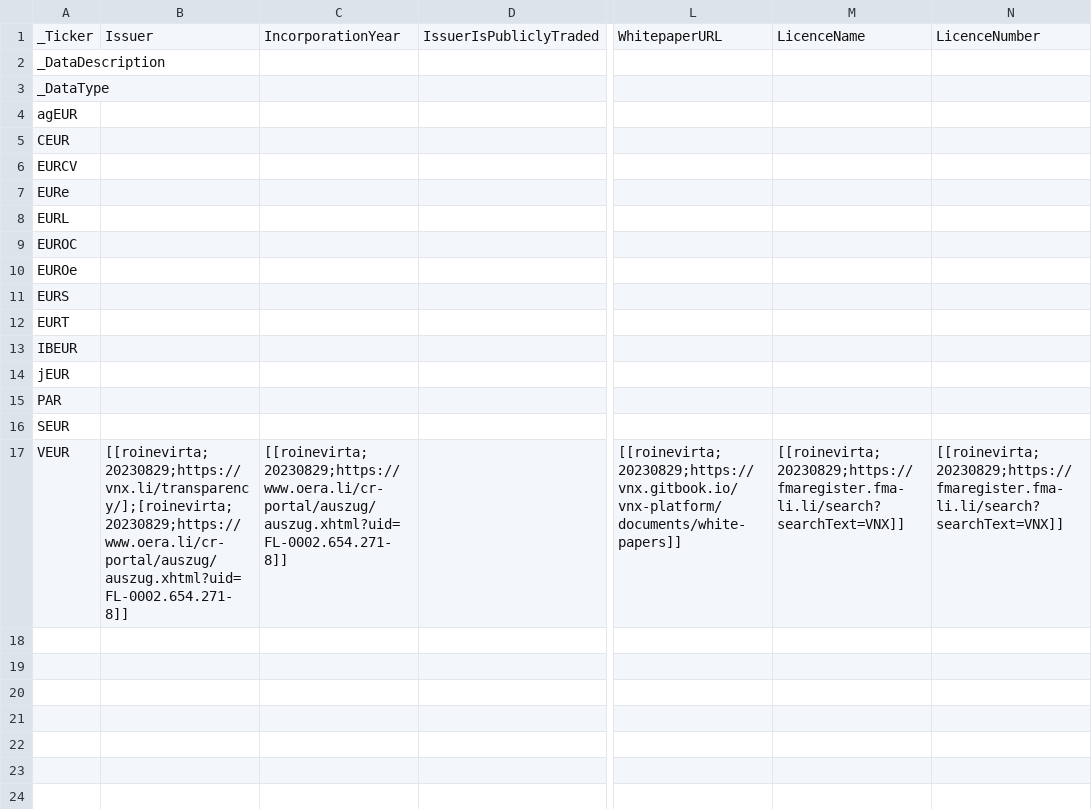
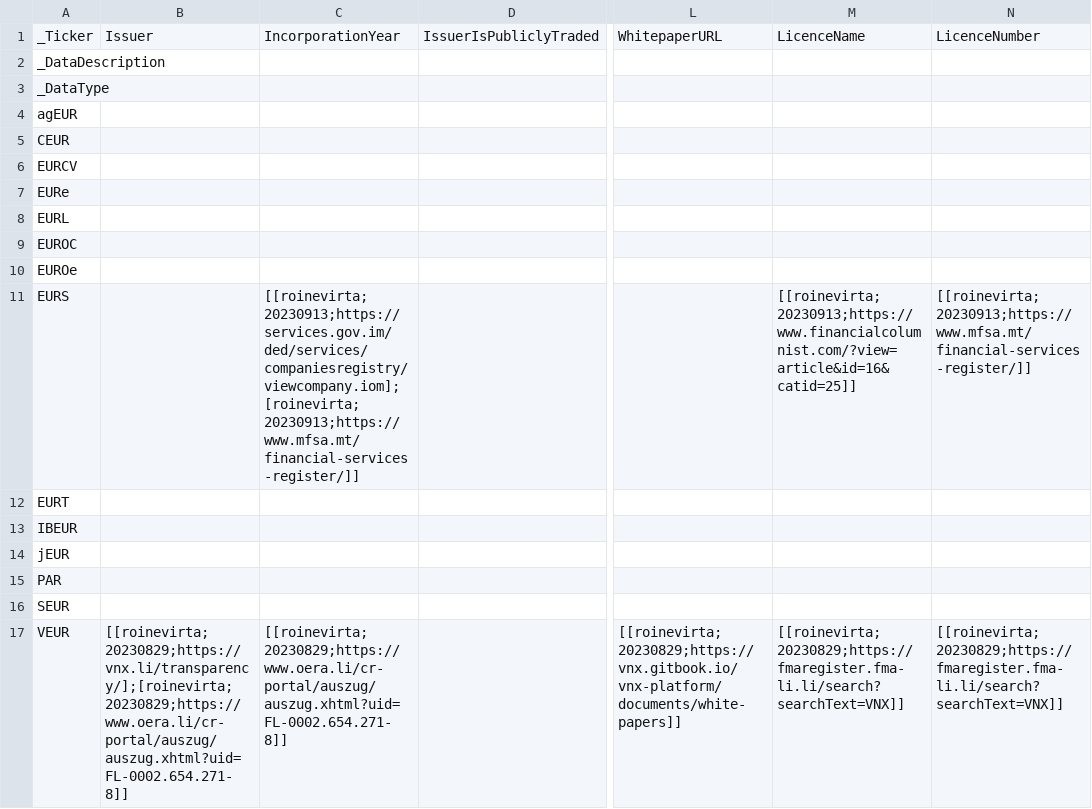
Before and after one commit to roinevirta/euro-stablecoin-research, a CSV file: metadata/IssuerData.csv, drawn as a sheet; only a part is shown, gaps mark what is left out; the diff names each change by its address in the sheet, - before the commit and + after, or states it on an @@ line.

```diff
--- a/metadata/IssuerData.csv
+++ b/metadata/IssuerData.csv
-C11: (empty)
+C11: [[roinevirta;20230913;https://services.gov.im/ded/services/companiesregistry/viewcompany.iom];[roinevirta;20230913;https://www.mfsa.mt/financial-services-register/]]
-M11: (empty)
+M11: [[roinevirta;20230913;https://www.financialcolumnist.com/?view=article&id=16&catid=25]]
-N11: (empty)
+N11: [[roinevirta;20230913;https://www.mfsa.mt/financial-services-register/]]
```
Also changed, not shown: IssuerData.csv.
